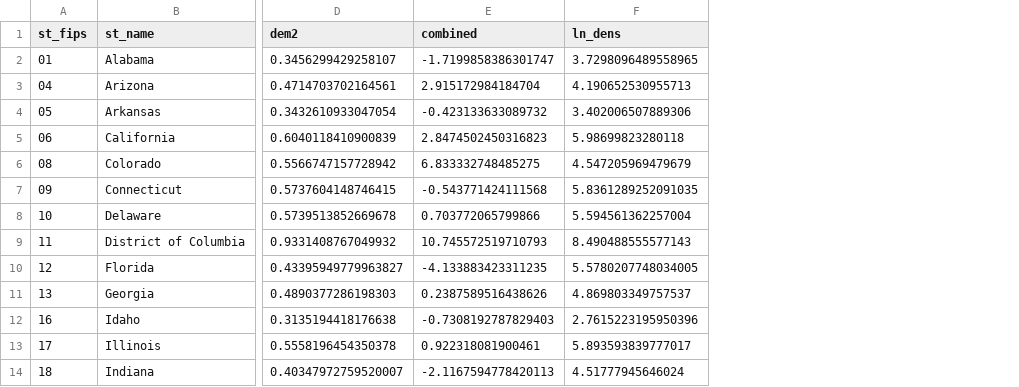
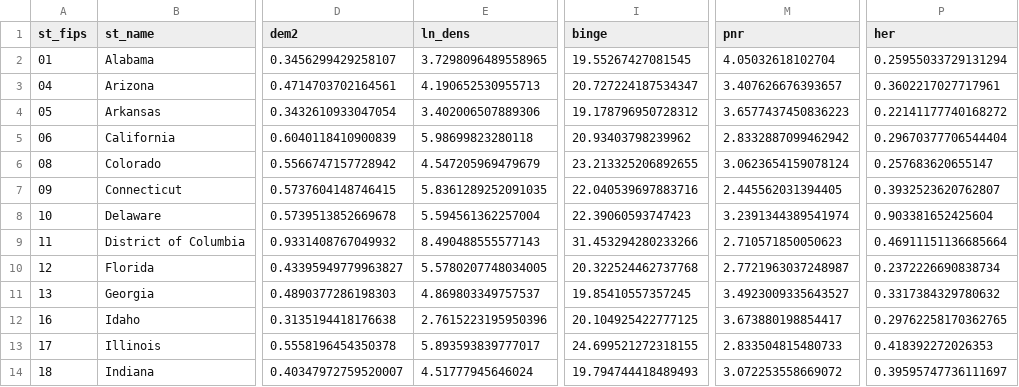
Before and after one commit to Amnibro/Amni-Scient, a CSV file: research/nsduh-vote-ecological/results/state_level.csv, drawn as a sheet; only a part is shown, gaps mark what is left out; removed rows and columns are numbered as before the commit, all else as after; the diff names each change by its address in the sheet, - before the commit and + after, or states it on an @@ line.

```diff
--- a/research/nsduh-vote-ecological/results/state_level.csv
+++ b/research/nsduh-vote-ecological/results/state_level.csv
-column E (combined), rows 2-14: -1.7199858386301747 | 2.915172984184704 | -0.423133633089732 | 2.8474502450316823 | 6.833332748485275 | -0.543771424111568 | 0.703772065799866 | 10.745572519710793 | -4.133883423311235 | 0.2387589516438626 | -0.7308192787829403 | 0.922318081900461 | -2.1167594778420113
+column I (binge), rows 2-14: 19.55267427081545 | 20.727224187534347 | 19.178796950728312 | 20.93403798239962 | 23.213325206892655 | 22.040539697883716 | 22.39060593747423 | 31.453294280233266 | 20.322524462737768 | 19.85410557357245 | 20.104925422777125 | 24.699521272318155 | 19.794744418489493
+column M (pnr), rows 2-14: 4.05032618102704 | 3.407626676393657 | 3.6577437450836223 | 2.8332887099462942 | 3.0623654159078124 | 2.445562031394405 | 3.2391344389541974 | 2.710571850050623 | 2.7721963037248987 | 3.4923009335643527 | 3.673880198854417 | 2.833504815480733 | 3.072253558669072
+column P (her), rows 2-14: 0.25955033729131294 | 0.3602217027717961 | 0.22141177740168272 | 0.29670377706544404 | 0.257683620655147 | 0.3932523620762807 | 0.903381652425604 | 0.46911151136685664 | 0.2372226690838734 | 0.3317384329780632 | 0.29762258170362765 | 0.418392272026353 | 0.39595747736111697
```
Also changed, not shown: research/nsduh-vote-ecological/results/quintiles.csv, 24 other files.
